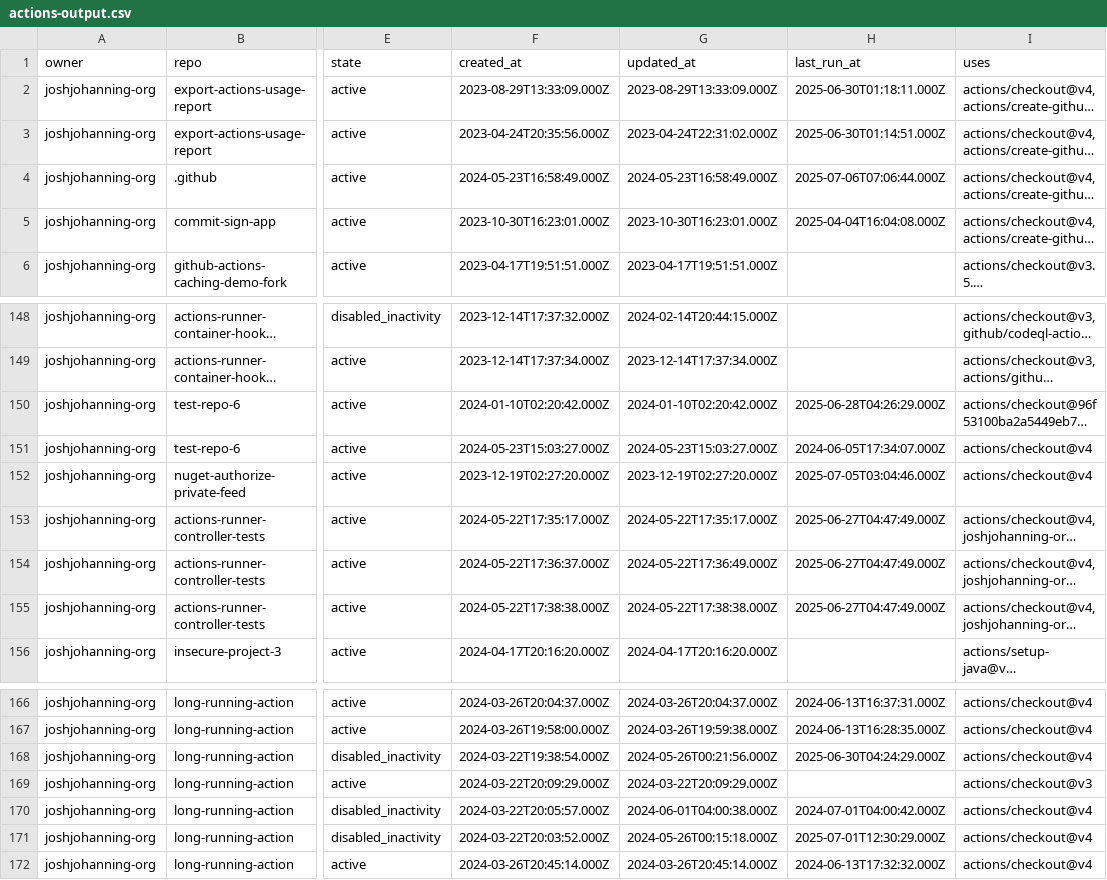
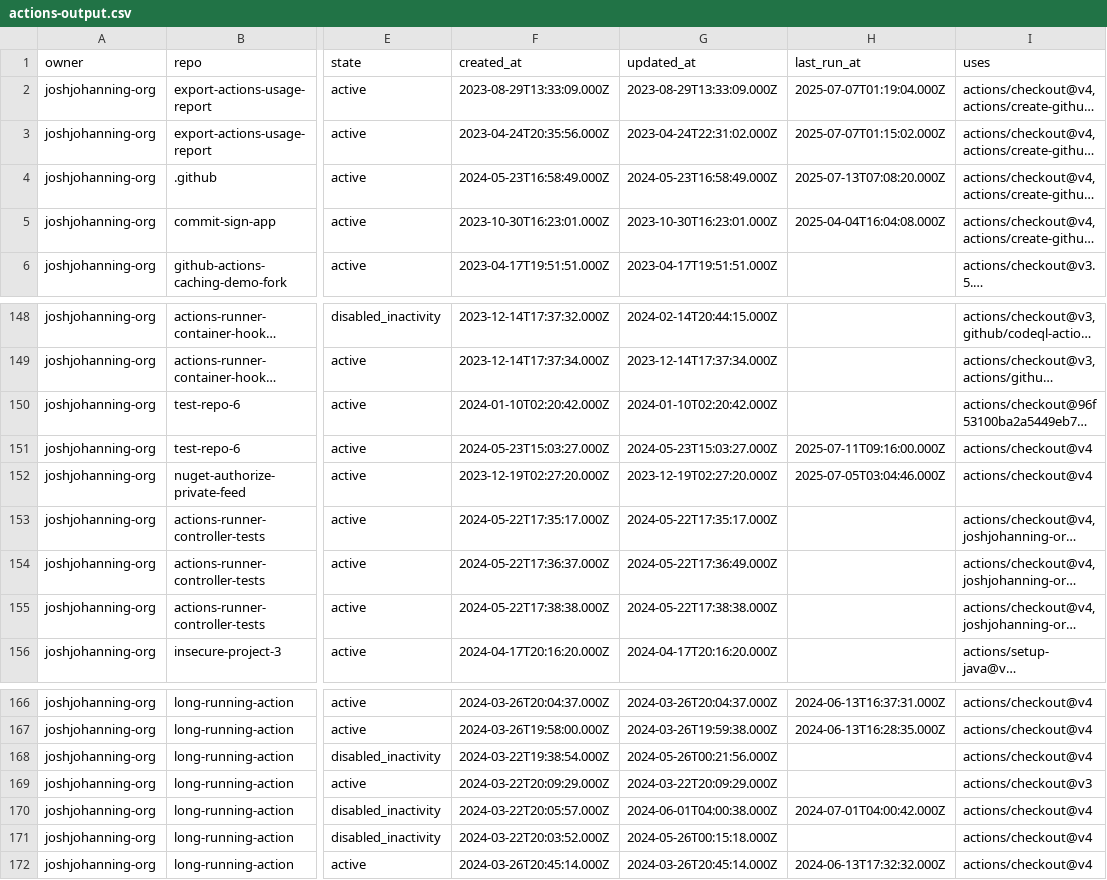
Before and after one commit to joshjohanning-org/export-actions-usage-report, a CSV file: actions-output.csv, drawn as a sheet; only a part is shown, gaps mark what is left out; long unchanged cells end in …; the diff names each change by its address in the sheet, - before the commit and + after, or states it on an @@ line.

```diff
--- a/actions-output.csv
+++ b/actions-output.csv
-H2 (last_run_at): 2025-06-30T01:18:11.000Z
+H2 (last_run_at): 2025-07-07T01:19:04.000Z
-H3 (last_run_at): 2025-06-30T01:14:51.000Z
+H3 (last_run_at): 2025-07-07T01:15:02.000Z
-H4 (last_run_at): 2025-07-06T07:06:44.000Z
+H4 (last_run_at): 2025-07-13T07:08:20.000Z
-H150 (last_run_at): 2025-06-28T04:26:29.000Z
+H150 (last_run_at): (empty)
-H151 (last_run_at): 2024-06-05T17:34:07.000Z
+H151 (last_run_at): 2025-07-11T09:16:00.000Z
-H153:H155 (last_run_at): 2025-06-27T04:47:49.000Z
+H153:H155 (last_run_at): (empty)
-H168 (last_run_at): 2025-06-30T04:24:29.000Z
+H168 (last_run_at): (empty)
-H171 (last_run_at): 2025-07-01T12:30:29.000Z
+H171 (last_run_at): (empty)
```
Also changed, not shown: 2 other files.
